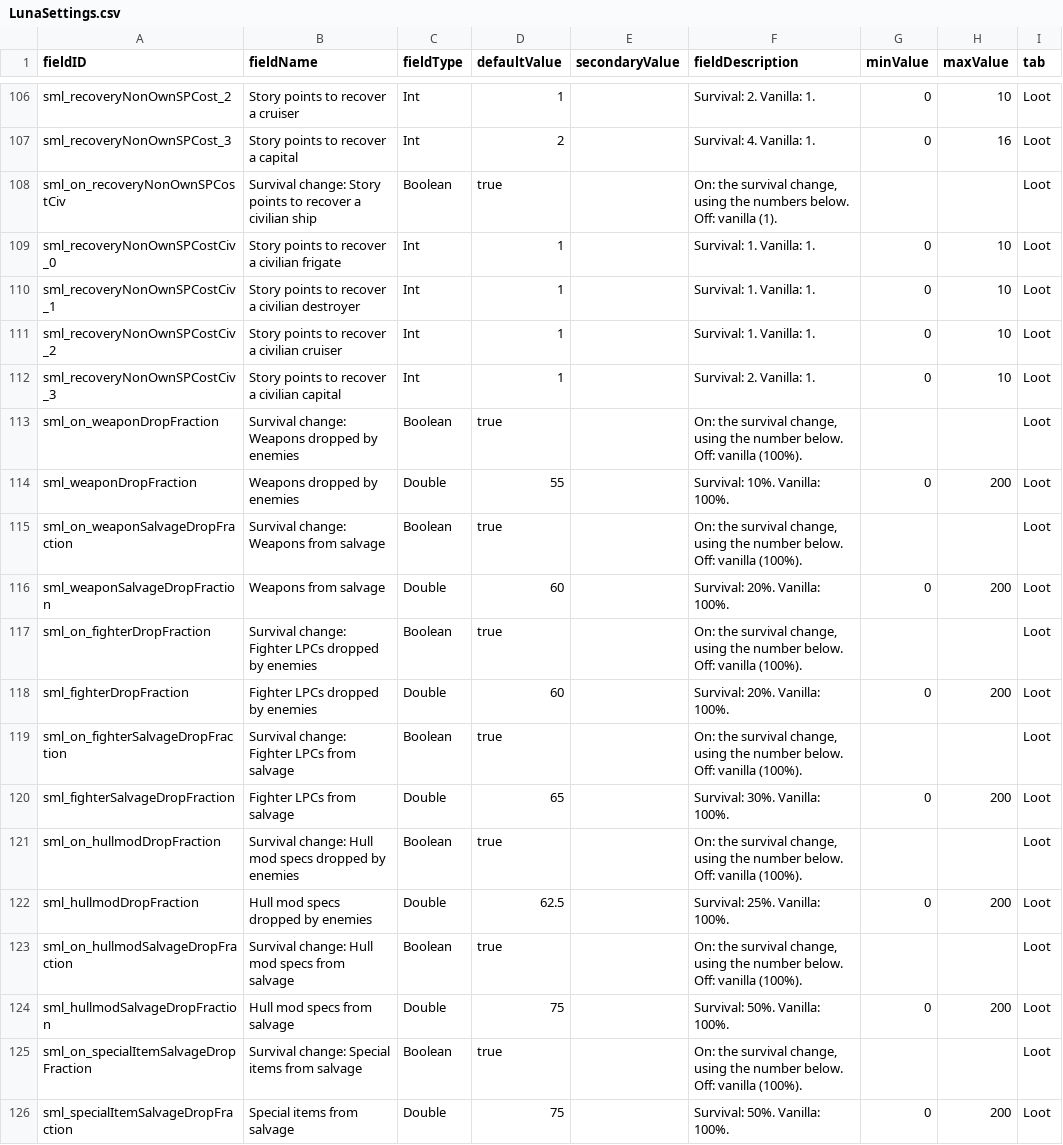
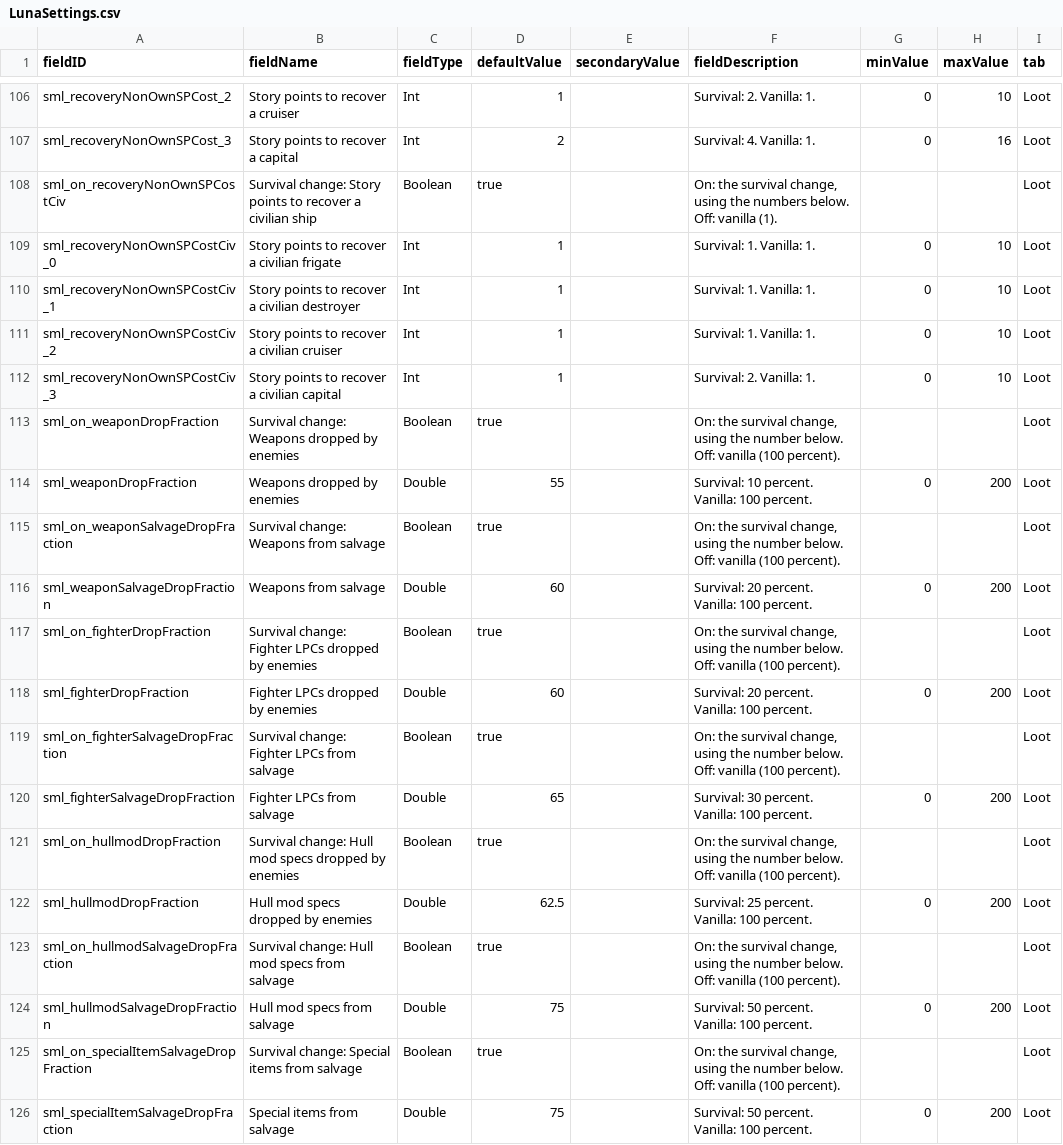
Before and after one commit to andrzejsokolowski/starsector-survival-mode-lite, a CSV file: data/config/LunaSettings.csv, drawn as a sheet; only a part is shown, gaps mark what is left out; the diff covers the shown part only.

```diff
--- a/data/config/LunaSettings.csv
+++ b/data/config/LunaSettings.csv
@@ -112,15 +112,15 @@ sml_recoveryNonOwnSPCostCiv_2,Story points to recover a civilian cruiser,Int,1,,
 sml_recoveryNonOwnSPCostCiv_3,Story points to recover a civilian capital,Int,1,,Survival: 2. Vanilla: 1.,0,10,Loot
-sml_on_weaponDropFraction,Survival change: Weapons dropped by enemies,Boolean,true,,"On: the survival change, using the number below. Off: vanilla (100%).",,,Loot
-sml_weaponDropFraction,Weapons dropped by enemies,Double,55,,Survival: 10%. Vanilla: 100%.,0,200,Loot
-sml_on_weaponSalvageDropFraction,Survival change: Weapons from salvage,Boolean,true,,"On: the survival change, using the number below. Off: vanilla (100%).",,,Loot
-sml_weaponSalvageDropFraction,Weapons from salvage,Double,60,,Survival: 20%. Vanilla: 100%.,0,200,Loot
-sml_on_fighterDropFraction,Survival change: Fighter LPCs dropped by enemies,Boolean,true,,"On: the survival change, using the number below. Off: vanilla (100%).",,,Loot
-sml_fighterDropFraction,Fighter LPCs dropped by enemies,Double,60,,Survival: 20%. Vanilla: 100%.,0,200,Loot
-sml_on_fighterSalvageDropFraction,Survival change: Fighter LPCs from salvage,Boolean,true,,"On: the survival change, using the number below. Off: vanilla (100%).",,,Loot
-sml_fighterSalvageDropFraction,Fighter LPCs from salvage,Double,65,,Survival: 30%. Vanilla: 100%.,0,200,Loot
-sml_on_hullmodDropFraction,Survival change: Hull mod specs dropped by enemies,Boolean,true,,"On: the survival change, using the number below. Off: vanilla (100%).",,,Loot
-sml_hullmodDropFraction,Hull mod specs dropped by enemies,Double,62.5,,Survival: 25%. Vanilla: 100%.,0,200,Loot
-sml_on_hullmodSalvageDropFraction,Survival change: Hull mod specs from salvage,Boolean,true,,"On: the survival change, using the number below. Off: vanilla (100%).",,,Loot
-sml_hullmodSalvageDropFraction,Hull mod specs from salvage,Double,75,,Survival: 50%. Vanilla: 100%.,0,200,Loot
-sml_on_specialItemSalvageDropFraction,Survival change: Special items from salvage,Boolean,true,,"On: the survival change, using the number below. Off: vanilla (100%).",,,Loot
-sml_specialItemSalvageDropFraction,Special items from salvage,Double,75,,Survival: 50%. Vanilla: 100%.,0,200,Loot
+sml_on_weaponDropFraction,Survival change: Weapons dropped by enemies,Boolean,true,,"On: the survival change, using the number below. Off: vanilla (100 percent).",,,Loot
+sml_weaponDropFraction,Weapons dropped by enemies,Double,55,,Survival: 10 percent. Vanilla: 100 percent.,0,200,Loot
+sml_on_weaponSalvageDropFraction,Survival change: Weapons from salvage,Boolean,true,,"On: the survival change, using the number below. Off: vanilla (100 percent).",,,Loot
+sml_weaponSalvageDropFraction,Weapons from salvage,Double,60,,Survival: 20 percent. Vanilla: 100 percent.,0,200,Loot
+sml_on_fighterDropFraction,Survival change: Fighter LPCs dropped by enemies,Boolean,true,,"On: the survival change, using the number below. Off: vanilla (100 percent).",,,Loot
+sml_fighterDropFraction,Fighter LPCs dropped by enemies,Double,60,,Survival: 20 percent. Vanilla: 100 percent.,0,200,Loot
+sml_on_fighterSalvageDropFraction,Survival change: Fighter LPCs from salvage,Boolean,true,,"On: the survival change, using the number below. Off: vanilla (100 percent).",,,Loot
+sml_fighterSalvageDropFraction,Fighter LPCs from salvage,Double,65,,Survival: 30 percent. Vanilla: 100 percent.,0,200,Loot
+sml_on_hullmodDropFraction,Survival change: Hull mod specs dropped by enemies,Boolean,true,,"On: the survival change, using the number below. Off: vanilla (100 percent).",,,Loot
+sml_hullmodDropFraction,Hull mod specs dropped by enemies,Double,62.5,,Survival: 25 percent. Vanilla: 100 percent.,0,200,Loot
+sml_on_hullmodSalvageDropFraction,Survival change: Hull mod specs from salvage,Boolean,true,,"On: the survival change, using the number below. Off: vanilla (100 percent).",,,Loot
+sml_hullmodSalvageDropFraction,Hull mod specs from salvage,Double,75,,Survival: 50 percent. Vanilla: 100 percent.,0,200,Loot
+sml_on_specialItemSalvageDropFraction,Survival change: Special items from salvage,Boolean,true,,"On: the survival change, using the number below. Off: vanilla (100 percent).",,,Loot
+sml_specialItemSalvageDropFraction,Special items from salvage,Double,75,,Survival: 50 percent. Vanilla: 100 percent.,0,200,Loot
```
Also changed, not shown: 109 edited cells elsewhere in this file, 10 other files.
